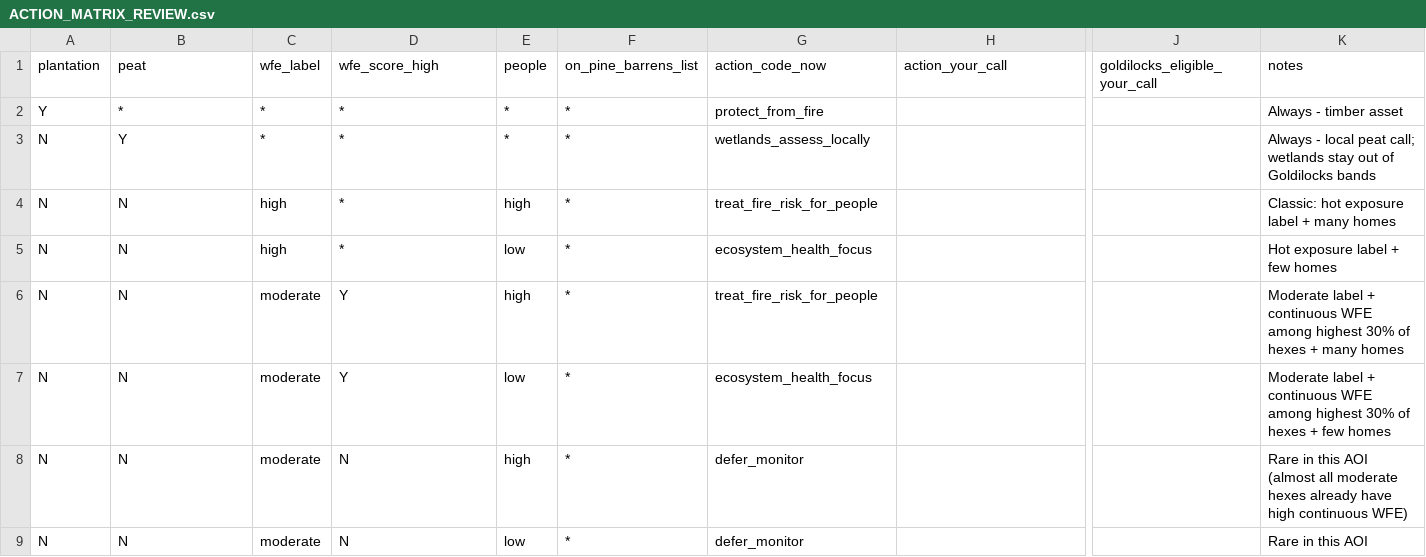
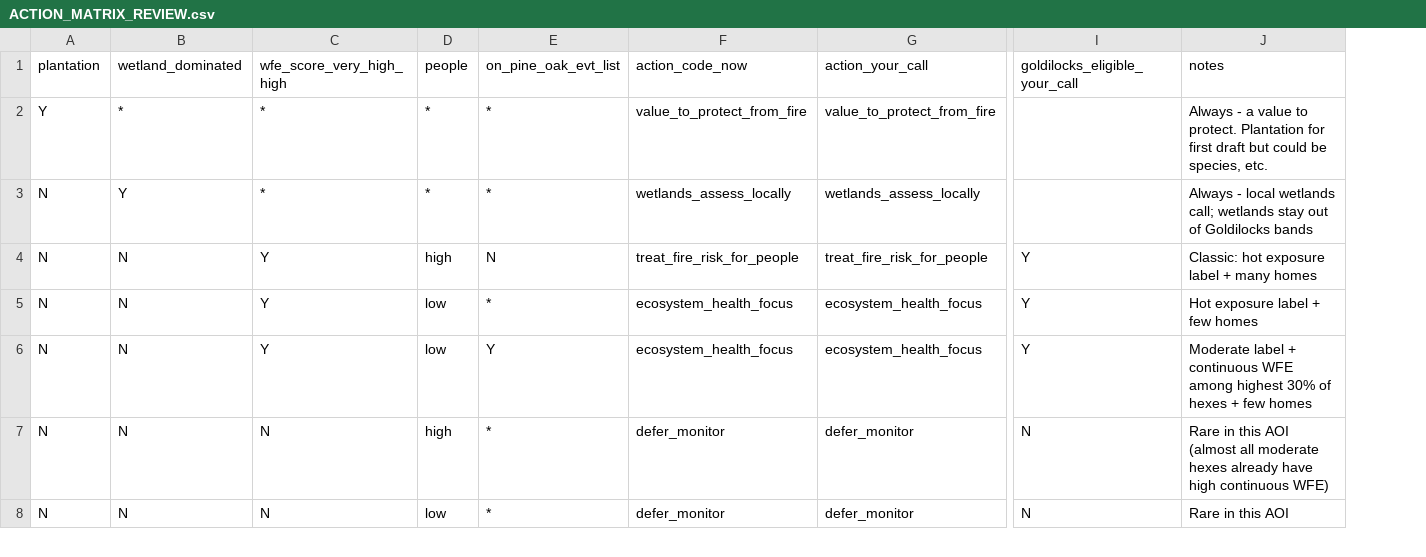
Before and after one commit to rswaty/northwoods_fna, a CSV file: config/ACTION_MATRIX_REVIEW.csv, drawn as a sheet; only a part is shown, gaps mark what is left out; removed rows and columns are numbered as before the commit, all else as after; rows hold the shown columns only; the diff covers the shown part only; the diff names each change by its address in the sheet, - before the commit and + after, or states it on an @@ line.

Commit message:
reviewed action matrix

```diff
--- a/config/ACTION_MATRIX_REVIEW.csv
+++ b/config/ACTION_MATRIX_REVIEW.csv
-column C (wfe_label), rows 2-5: * | * | high | high; rows 7-9: all moderate
-B1: peat
+B1: wetland_dominated
-C1: wfe_score_high
+C1: wfe_score_very_high_high
-E1: on_pine_barrens_list
+E1: on_pine_oak_evt_list
-F2 (action_code_now): protect_from_fire
+F2 (action_code_now): value_to_protect_from_fire
-G2 (action_your_call): (empty)
+G2 (action_your_call): value_to_protect_from_fire
-J2 (notes): Always - timber asset
+J2 (notes): Always - a value to protect. Plantation for first draft but could be species, etc.
-G3 (action_your_call): (empty)
+G3 (action_your_call): wetlands_assess_locally
-J3 (notes): …- local peat call; wetlands…
+J3 (notes): …- local wetlands call; wetlands…
-C4:C5 (wfe_score_very_high_high): *
+C4:C5 (wfe_score_very_high_high): Y
-E4 (on_pine_oak_evt_list): *
+E4 (on_pine_oak_evt_list): N
-G4 (action_your_call): (empty)
+G4 (action_your_call): treat_fire_risk_for_people
-I4:I5 (goldilocks_eligible_your_call): (empty)
+I4:I5 (goldilocks_eligible_your_call): Y
-G5 (action_your_call): (empty)
+G5 (action_your_call): ecosystem_health_focus
-row 6: N | N | moderate | Y | high | * | treat_fire_risk_for_people |  |  | Moderate label + continuous WFE among highest 30% of hexes + many homes
-E6 (on_pine_oak_evt_list): *
+E6 (on_pine_oak_evt_list): Y
-G6 (action_your_call): (empty)
+G6 (action_your_call): ecosystem_health_focus
-I6 (goldilocks_eligible_your_call): (empty)
+I6 (goldilocks_eligible_your_call): Y
-G7:G8 (action_your_call): (empty)
+G7:G8 (action_your_call): defer_monitor
-I7:I8 (goldilocks_eligible_your_call): (empty)
+I7:I8 (goldilocks_eligible_your_call): N
```
Also changed, not shown: 1 removed row and 14 edited cells elsewhere in this file.
